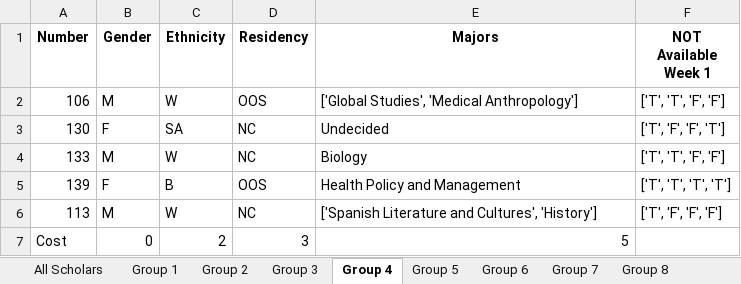
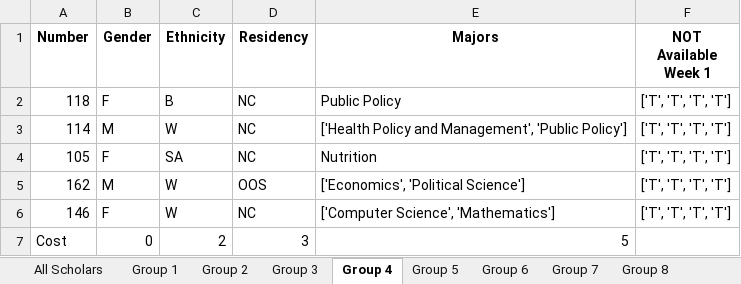
Before and after one commit to chardorn/Group_Formation, an Excel workbook: Sorted_Output.xlsx, sheet Group 4, drawn as a sheet; values as stored, in another font and other column widths than the file's, no borders; removed rows and columns are numbered as before the commit, all else as after; the diff names each change by its address in the sheet, - before the commit and + after, or states it on an @@ line.

```diff
--- a/Sorted_Output.xlsx (sheet Group 4)
+++ b/Sorted_Output.xlsx (sheet Group 4)
-row 2: 106 | M | W | OOS | ['Global Studies', 'Medical Anthropology'] | ['T', 'T', 'F', 'F']
-row 3: 130 | F | SA | NC | Undecided | ['T', 'F', 'F', 'T']
-row 4: 133 | M | W | NC | Biology | ['T', 'T', 'F', 'F']
-A2 (Number): 139
+A2 (Number): 118
-D2 (Residency): OOS
+D2 (Residency): NC
-E2 (Majors): Health Policy and Management
+E2 (Majors): Public Policy
-A3 (Number): 113
+A3 (Number): 114
-E3 (Majors): ['Spanish Literature and Cultures', 'History']
+E3 (Majors): ['Health Policy and Management', 'Public Policy']
-F3 (NOT Available Week 1): ['T', 'F', 'F', 'F']
+F3 (NOT Available Week 1): ['T', 'T', 'T', 'T']
+row 4: 105 | F | SA | NC | Nutrition | ['T', 'T', 'T', 'T']
+row 5: 162 | M | W | OOS | ['Economics', 'Political Science'] | ['T', 'T', 'T', 'T']
+row 6: 146 | F | W | NC | ['Computer Science', 'Mathematics'] | ['T', 'T', 'T', 'T']
```
Also changed, not shown: sheet All Scholars, sheet Group 8, sheet Group 5, sheet Group 7, sheet Group 10, sheet Group 6, 6 more sheets, 3 other files.
